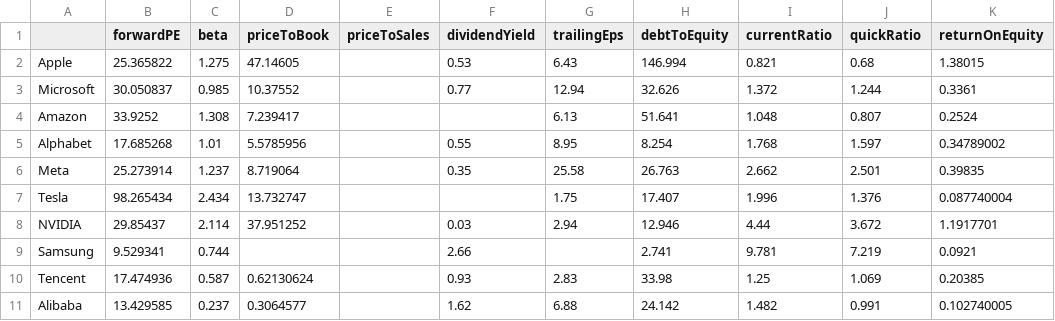
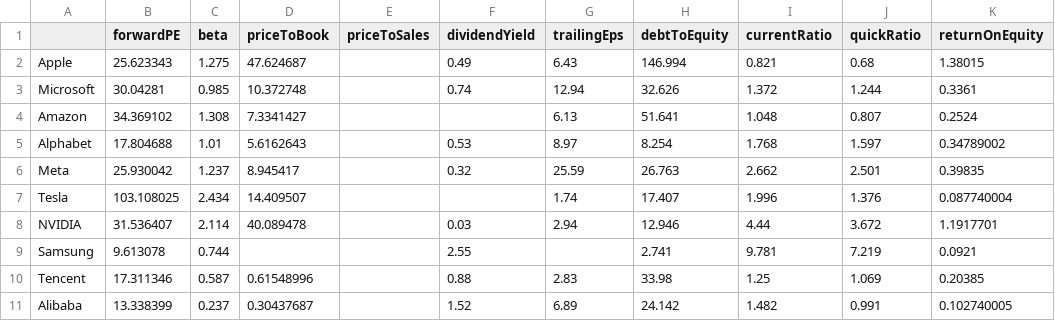
Before and after one commit to IsmaelBendib/Projet-Python-ISF, a CSV file: financial_ratios.csv, drawn as a sheet; only a part is shown; the diff covers the shown part only; the diff names each change by its address in the sheet, - before the commit and + after, or states it on an @@ line.

Commit message:
Add files via upload

```diff
--- a/financial_ratios.csv
+++ b/financial_ratios.csv
-B2 (forwardPE): 25.365822
+B2 (forwardPE): 25.623343
-D2 (priceToBook): 47.14605
+D2 (priceToBook): 47.624687
-F2 (dividendYield): 0.53
+F2 (dividendYield): 0.49
-B3 (forwardPE): 30.050837
+B3 (forwardPE): 30.04281
-D3 (priceToBook): 10.37552
+D3 (priceToBook): 10.372748
-F3 (dividendYield): 0.77
+F3 (dividendYield): 0.74
-B4 (forwardPE): 33.9252
+B4 (forwardPE): 34.369102
-D4 (priceToBook): 7.239417
+D4 (priceToBook): 7.3341427
-B5 (forwardPE): 17.685268
+B5 (forwardPE): 17.804688
-D5 (priceToBook): 5.5785956
+D5 (priceToBook): 5.6162643
-F5 (dividendYield): 0.55
+F5 (dividendYield): 0.53
-G5 (trailingEps): 8.95
+G5 (trailingEps): 8.97
-B6 (forwardPE): 25.273914
+B6 (forwardPE): 25.930042
-D6 (priceToBook): 8.719064
+D6 (priceToBook): 8.945417
-F6 (dividendYield): 0.35
+F6 (dividendYield): 0.32
-G6 (trailingEps): 25.58
+G6 (trailingEps): 25.59
-B7 (forwardPE): 98.265434
+B7 (forwardPE): 103.108025
-D7 (priceToBook): 13.732747
+D7 (priceToBook): 14.409507
-G7 (trailingEps): 1.75
+G7 (trailingEps): 1.74
-B8 (forwardPE): 29.85437
+B8 (forwardPE): 31.536407
-D8 (priceToBook): 37.951252
+D8 (priceToBook): 40.089478
-B9 (forwardPE): 9.529341
+B9 (forwardPE): 9.613078
-F9 (dividendYield): 2.66
+F9 (dividendYield): 2.55
-B10 (forwardPE): 17.474936
+B10 (forwardPE): 17.311346
-D10 (priceToBook): 0.62130624
+D10 (priceToBook): 0.61548996
-F10 (dividendYield): 0.93
+F10 (dividendYield): 0.88
-B11 (forwardPE): 13.429585
+B11 (forwardPE): 13.338399
-D11 (priceToBook): 0.3064577
+D11 (priceToBook): 0.30437687
-F11 (dividendYield): 1.62
+F11 (dividendYield): 1.52
-G11 (trailingEps): 6.88
+G11 (trailingEps): 6.89
```
Also changed, not shown: 122 edited cells elsewhere in this file.
